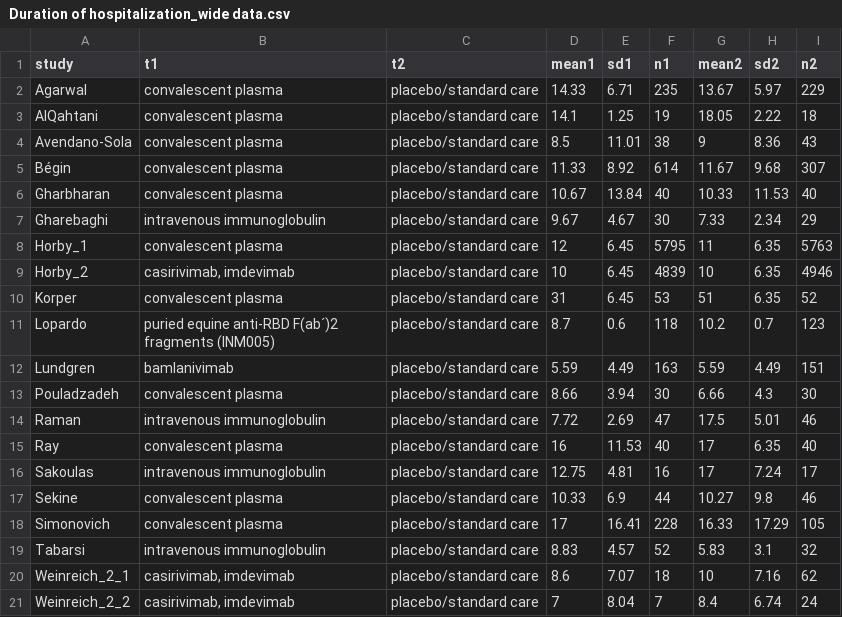
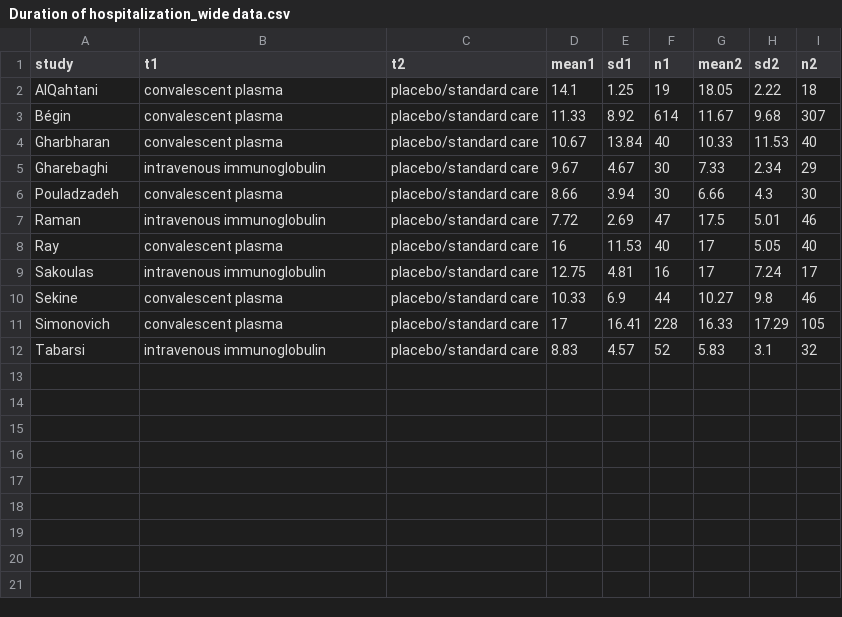
Before and after one commit to covid19lnma/covid19_lnma, a CSV file: pairwise/blood/severe/Duration of hospitalization_wide data.csv (was pairwise/blood/Duration of hospitalization_wide data.csv), drawn as a sheet.

```diff
--- a/pairwise/blood/Duration of hospitalization_wide data.csv
+++ b/pairwise/blood/severe/Duration of hospitalization_wide data.csv
@@ -1,5 +1,3 @@
 study,t1,t2,mean1,sd1,n1,mean2,sd2,n2
-Agarwal,convalescent plasma,placebo/standard care,14.33,6.71,235,13.67,5.97,229
 AlQahtani,convalescent plasma,placebo/standard care,14.1,1.25,19,18.05,2.22,18
-Avendano-Sola,convalescent plasma,placebo/standard care,8.5,11.01,38,9,8.36,43
 Bégin,convalescent plasma,placebo/standard care,11.33,8.92,614,11.67,9.68,307
@@ -7,10 +5,5 @@ Gharbharan,convalescent plasma,placebo/standard care,10.67,13.84,40,10.33,11.53,
 Gharebaghi,intravenous immunoglobulin,placebo/standard care,9.67,4.67,30,7.33,2.34,29
-Horby_1,convalescent plasma,placebo/standard care,12,6.45,5795,11,6.35,5763
-Horby_2,"casirivimab, imdevimab",placebo/standard care,10,6.45,4839,10,6.35,4946
-Korper,convalescent plasma,placebo/standard care,31,6.45,53,51,6.35,52
-Lopardo,puried equine anti-RBD F(ab´)2 fragments (INM005),placebo/standard care,8.7,0.6,118,10.2,0.7,123
-Lundgren,bamlanivimab,placebo/standard care,5.59,4.49,163,5.59,4.49,151
 Pouladzadeh,convalescent plasma,placebo/standard care,8.66,3.94,30,6.66,4.3,30
 Raman,intravenous immunoglobulin,placebo/standard care,7.72,2.69,47,17.5,5.01,46
-Ray,convalescent plasma,placebo/standard care,16,11.53,40,17,6.35,40
+Ray,convalescent plasma,placebo/standard care,16,11.53,40,17,5.05,40
 Sakoulas,intravenous immunoglobulin,placebo/standard care,12.75,4.81,16,17,7.24,17
@@ -19,3 +12 @@ Simonovich,convalescent plasma,placebo/standard care,17,16.41,228,16.33,17.29,10
 Tabarsi,intravenous immunoglobulin,placebo/standard care,8.83,4.57,52,5.83,3.1,32
-Weinreich_2_1,"casirivimab, imdevimab",placebo/standard care,8.6,7.07,18,10,7.16,62
-Weinreich_2_2,"casirivimab, imdevimab",placebo/standard care,7,8.04,7,8.4,6.74,24
```
Also changed, not shown: pairwise/blood/severe/Ventilator-free days_wide data.csv, 36 other files.
